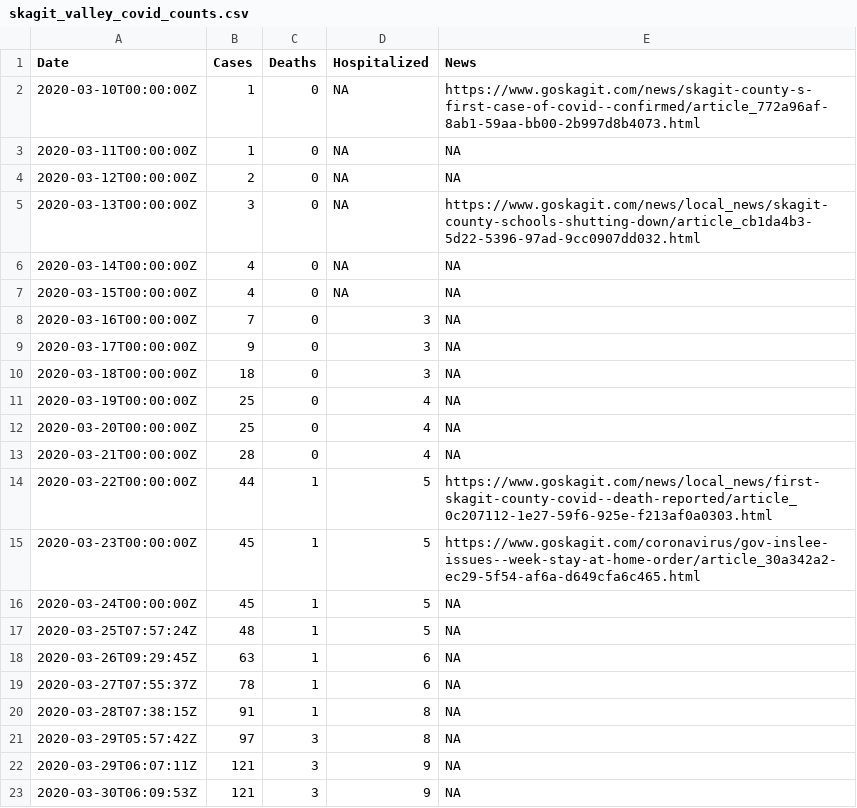
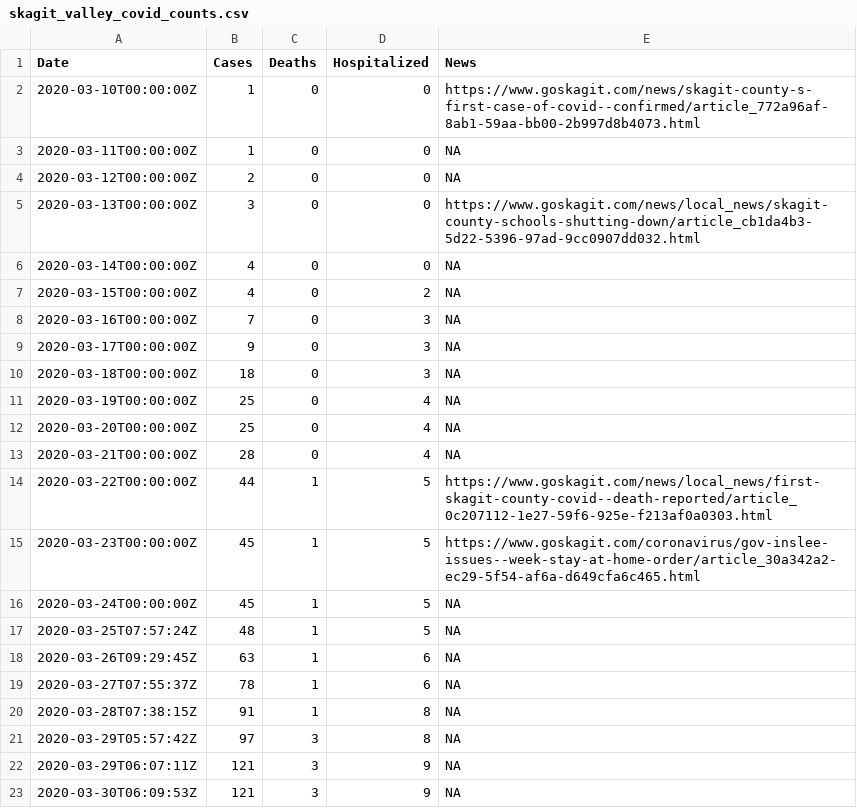
Before and after one commit to skagitstats/covid-19, a CSV file: data/skagit_valley_covid_counts.csv, drawn as a sheet.

Commit message:
Update skagit_valley_covid_counts.csv

```diff
--- a/data/skagit_valley_covid_counts.csv
+++ b/data/skagit_valley_covid_counts.csv
@@ -1,8 +1,8 @@
 Date,Cases,Deaths,Hospitalized,News
-2020-03-10T00:00:00Z,1,0,NA,https://www.goskagit.com/news/skagit-county-s-first-case-of-covid--confirmed/article_772a96af-8ab1-59aa-bb00-2b997d8b4073.html
-2020-03-11T00:00:00Z,1,0,NA,NA
-2020-03-12T00:00:00Z,2,0,NA,NA
-2020-03-13T00:00:00Z,3,0,NA,https://www.goskagit.com/news/local_news/skagit-county-schools-shutting-down/article_cb1da4b3-5d22-5396-97ad-9cc0907dd032.html
-2020-03-14T00:00:00Z,4,0,NA,NA
-2020-03-15T00:00:00Z,4,0,NA,NA
+2020-03-10T00:00:00Z,1,0,0,https://www.goskagit.com/news/skagit-county-s-first-case-of-covid--confirmed/article_772a96af-8ab1-59aa-bb00-2b997d8b4073.html
+2020-03-11T00:00:00Z,1,0,0,NA
+2020-03-12T00:00:00Z,2,0,0,NA
+2020-03-13T00:00:00Z,3,0,0,https://www.goskagit.com/news/local_news/skagit-county-schools-shutting-down/article_cb1da4b3-5d22-5396-97ad-9cc0907dd032.html
+2020-03-14T00:00:00Z,4,0,0,NA
+2020-03-15T00:00:00Z,4,0,2,NA
 2020-03-16T00:00:00Z,7,0,3,NA
```
